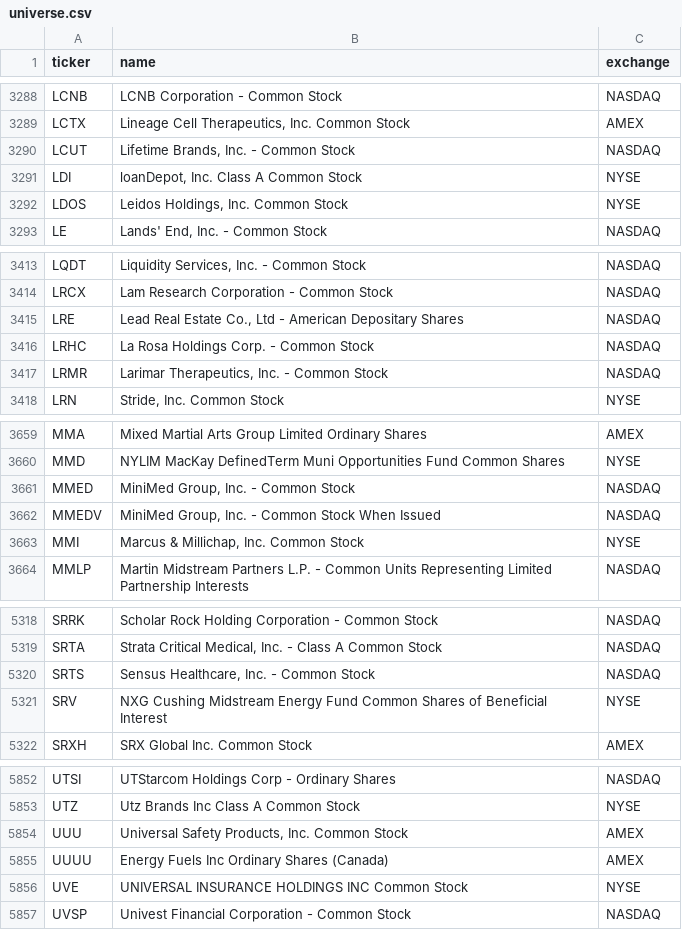
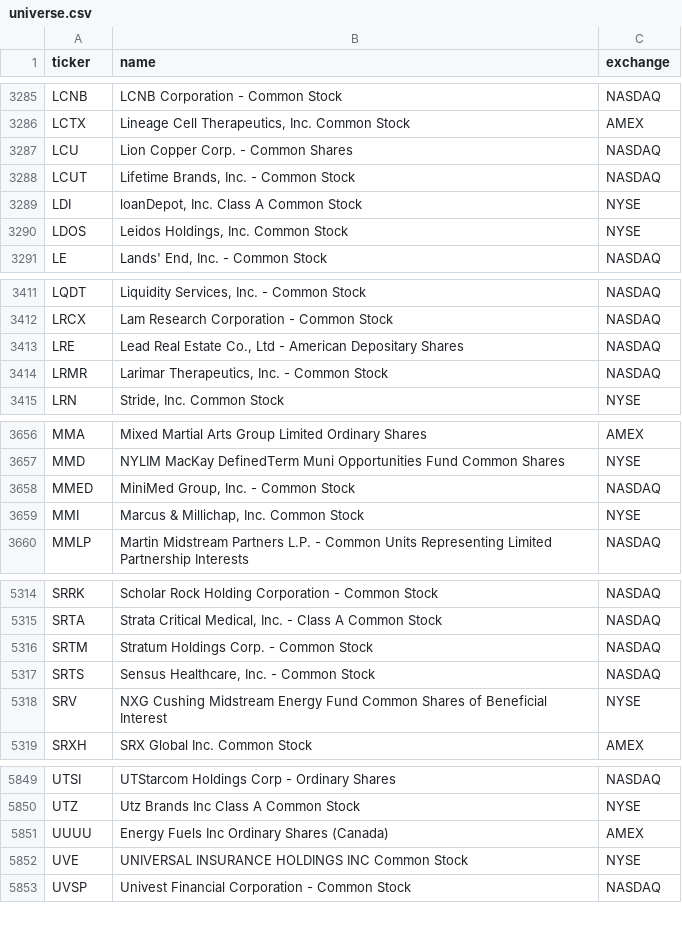
Before and after one commit to kimjunhoney2551-ship-it/stock-leader-dashboard, a CSV file: config/universe.csv, drawn as a sheet; only a part is shown, gaps mark what is left out; the diff covers the shown part only.

```diff
--- a/config/universe.csv
+++ b/config/universe.csv
@@ -3289,2 +3286,3 @@ LCNB,LCNB Corporation - Common Stock,NASDAQ
 LCTX,"Lineage Cell Therapeutics, Inc. Common Stock",AMEX
+LCU,Lion Copper Corp. - Common Shares,NASDAQ
 LCUT,"Lifetime Brands, Inc. - Common Stock",NASDAQ
@@ -3415,3 +3413,2 @@ LRCX,Lam Research Corporation - Common Stock,NASDAQ
 LRE,"Lead Real Estate Co., Ltd - American Depositary Shares",NASDAQ
-LRHC,La Rosa Holdings Corp. - Common Stock,NASDAQ
 LRMR,"Larimar Therapeutics, Inc. - Common Stock",NASDAQ
@@ -3661,3 +3658,2 @@ MMD,NYLIM MacKay DefinedTerm Muni Opportunities Fund Common Shares,NYSE
 MMED,"MiniMed Group, Inc. - Common Stock",NASDAQ
-MMEDV,"MiniMed Group, Inc. - Common Stock When Issued",NASDAQ
 MMI,"Marcus & Millichap, Inc. Common Stock",NYSE
@@ -5319,2 +5315,3 @@ SRRK,Scholar Rock Holding Corporation - Common Stock,NASDAQ
 SRTA,"Strata Critical Medical, Inc. - Class A Common Stock",NASDAQ
+SRTM,Stratum Holdings Corp. - Common Stock,NASDAQ
 SRTS,"Sensus Healthcare, Inc. - Common Stock",NASDAQ
@@ -5853,3 +5850,2 @@ UTSI,UTStarcom Holdings Corp - Ordinary Shares,NASDAQ
 UTZ,Utz Brands Inc Class A Common Stock,NYSE
-UUU,"Universal Safety Products, Inc. Common Stock",AMEX
 UUUU,Energy Fuels Inc Ordinary Shares (Canada),AMEX
```
Also changed, not shown: 1 added row, 4 removed rows and 3 edited cells elsewhere in this file, 27 other files.
